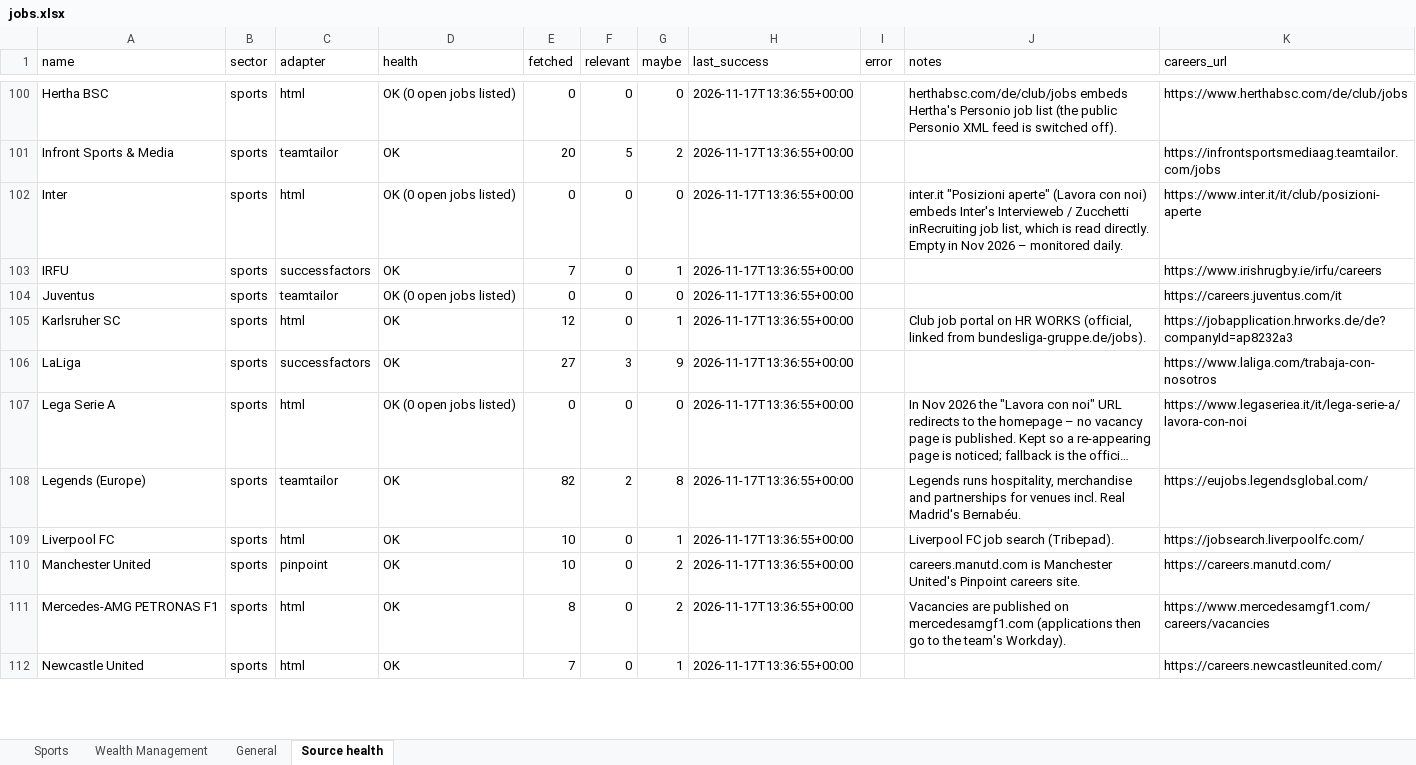
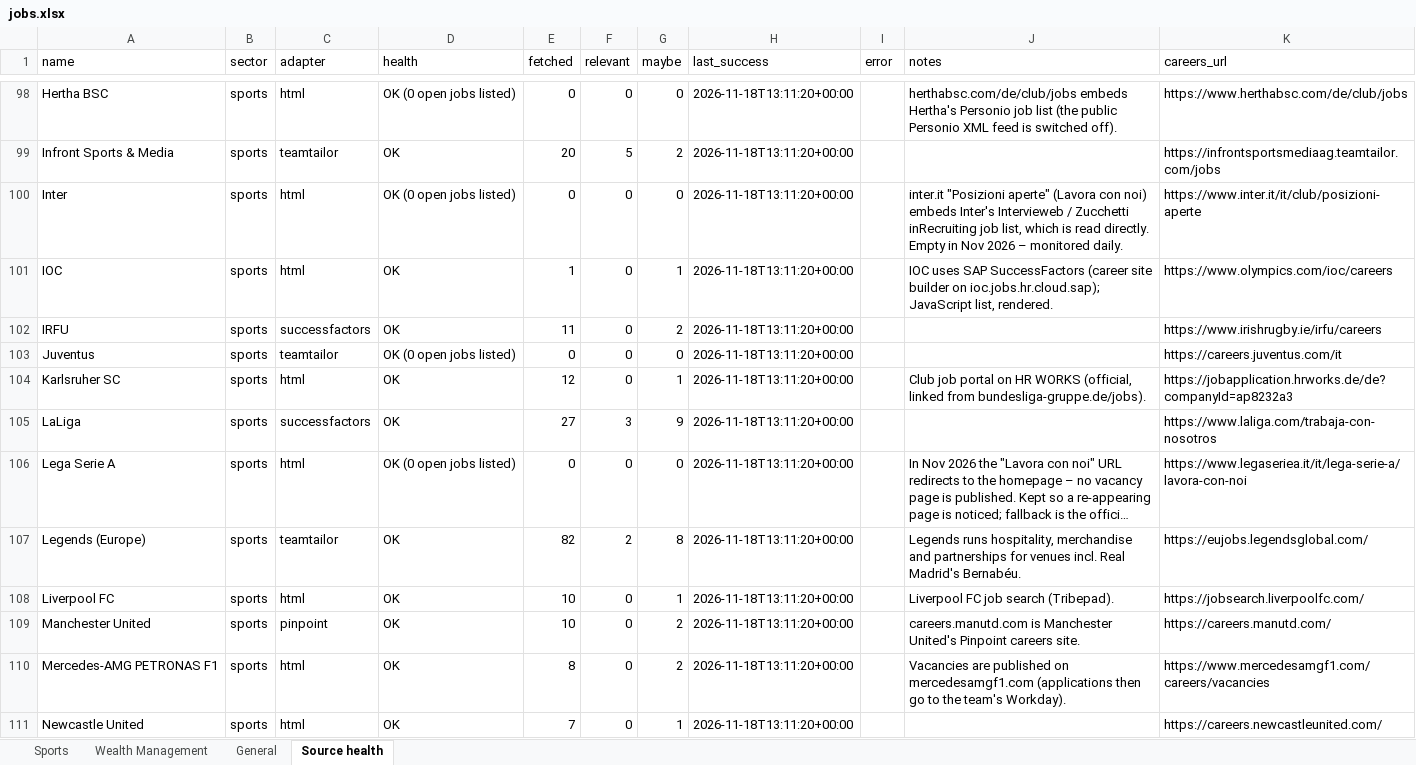
Before and after one commit to jacopolorenzetti05-cmd/Chrome-Extension, an Excel workbook: jobs.xlsx, sheet Source health, drawn as a sheet; only a part is shown, gaps mark what is left out; long unchanged cells end in …; values as stored, in another font and other column widths than the file's, no borders; addresses are those after the commit; the diff covers the shown part only; the diff names each change by its address in the sheet, - before the commit and + after, or states it on an @@ line.

```diff
--- a/jobs.xlsx (sheet Source health)
+++ b/jobs.xlsx (sheet Source health)
-H98:H100 (last_success): 2026-11-17T13:36:55+00:00
+H98:H100 (last_success): 2026-11-18T13:11:20+00:00
+row 101: IOC | sports | html | OK | 1 | 0 | 1 | 2026-11-18T13:11:20+00:00 |  | IOC uses SAP SuccessFactors (career site builder on ioc.jobs.hr.cloud.sap); JavaScript list, rendered. | https://www.olympics.com/ioc/careers
-E102 (fetched): 7
+E102 (fetched): 11
-G102 (maybe): 1
+G102 (maybe): 2
-H102:H111 (last_success): 2026-11-17T13:36:55+00:00
+H102:H111 (last_success): 2026-11-18T13:11:20+00:00
```
Also changed, not shown: 6 added rows, 7 removed rows and 164 edited cells elsewhere in this sheet, sheet Sports, sheet General, sheet Wealth Management, 7 other files.
